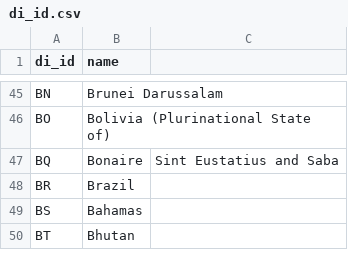
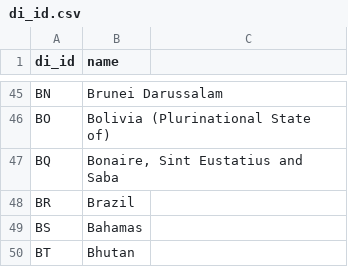
Before and after one commit to JordanDI/datahub-cms, a CSV file: global/di_id.csv, drawn as a sheet; only a part is shown, gaps mark what is left out.

Commit message:
Fiexed ,.

```diff
--- a/global/di_id.csv
+++ b/global/di_id.csv
@@ -46,3 +46,3 @@ BN,Brunei Darussalam
 BO,Bolivia (Plurinational State of)
-BQ,Bonaire, Sint Eustatius and Saba
+BQ,"Bonaire, Sint Eustatius and Saba"
 BR,Brazil
```
